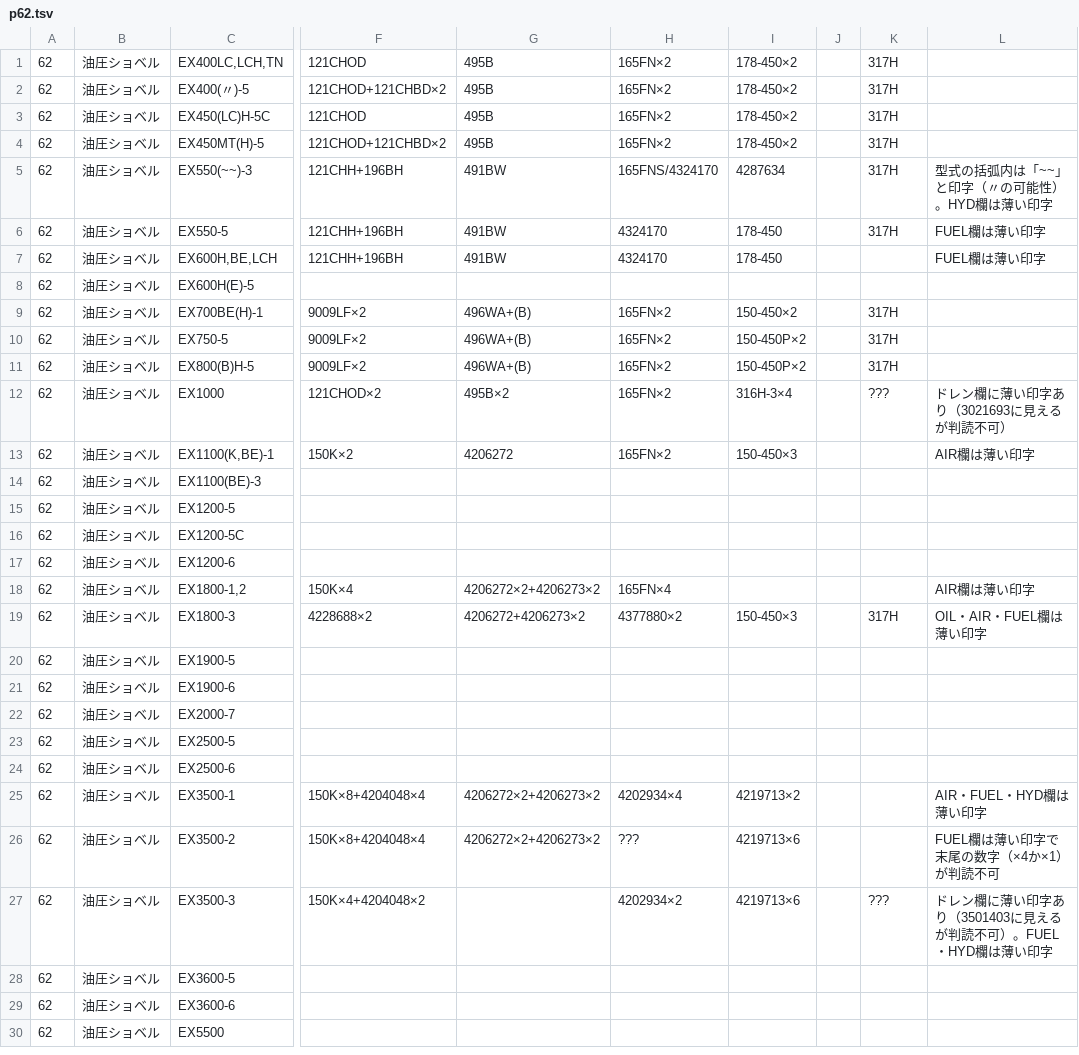
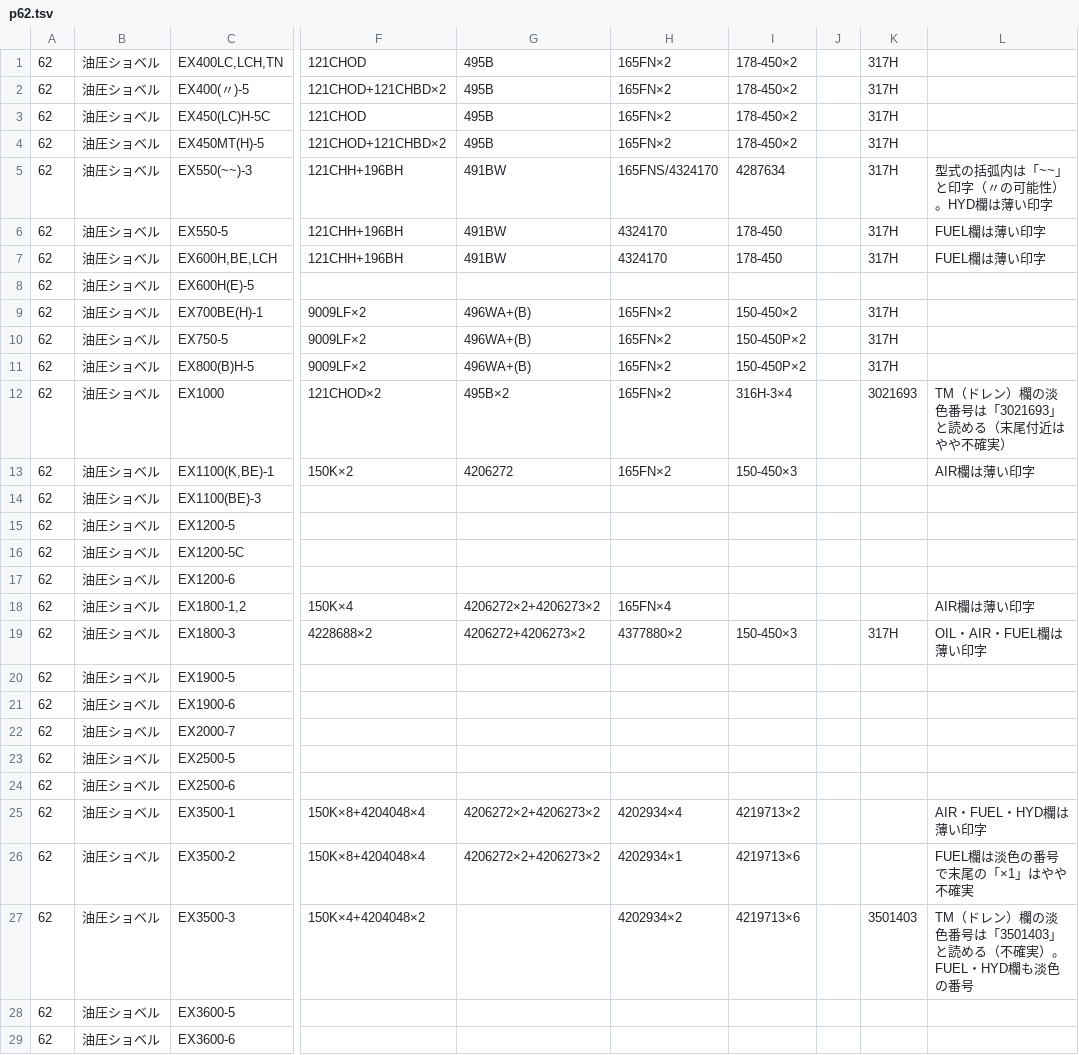
Before and after one commit to danzo42/element-search, a TSV file: data-src/hitachi/p62.tsv, drawn as a sheet; only a part is shown, gaps mark what is left out; the shorter side is filled out with more unchanged rows; the diff names each change by its address in the sheet, - before the commit and + after, or states it on an @@ line.

```diff
--- a/data-src/hitachi/p62.tsv
+++ b/data-src/hitachi/p62.tsv
-K7: (empty)
+K7: 317H
-K12: ???
+K12: 3021693
-L12: ドレン欄に薄い印字あり（3021693に見えるが判読不可）
+L12: TM（ドレン）欄の淡色番号は「3021693」と読める（末尾付近はやや不確実）
-H26: ???
+H26: 4202934×1
-L26: FUEL欄は薄い印字で末尾の数字（×4か×1）が判読不可
+L26: FUEL欄は淡色の番号で末尾の「×1」はやや不確実
-K27: ???
+K27: 3501403
-L27: ドレン欄に薄い印字あり（3501403に見えるが判読不可）。FUEL・HYD欄は薄い印字
+L27: TM（ドレン）欄の淡色番号は「3501403」と読める（不確実）。FUEL・HYD欄も淡色の番号
```
Also changed, not shown: data-src/hitachi/p66.tsv, data-src/hitachi/p69.tsv, 14 other files.
